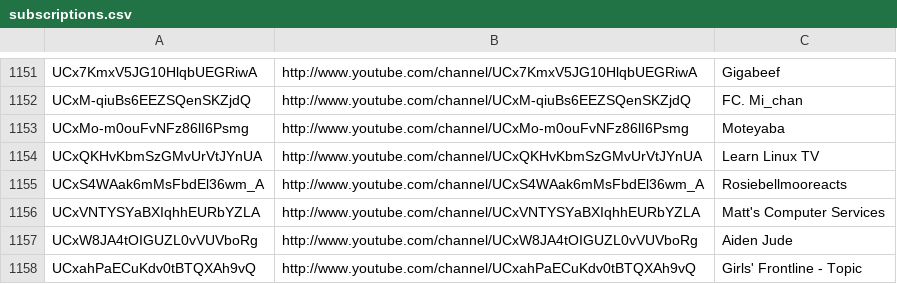
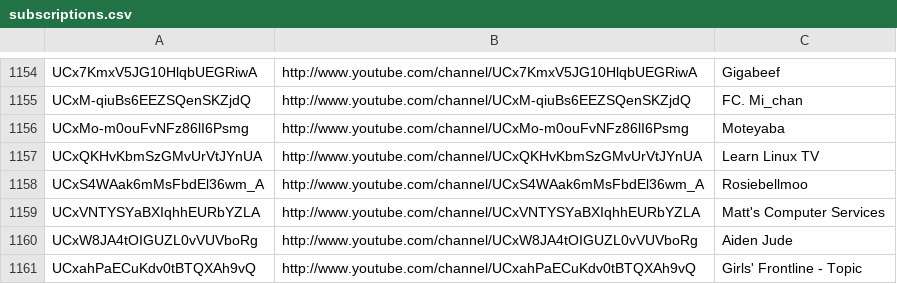
Before and after one commit to ShikaRAZR/CommandsResources, a CSV file: Web Preferences/subscriptions.csv, drawn as a sheet; only a part is shown, gaps mark what is left out; the diff covers the shown part only.

```diff
--- a/Web Preferences/subscriptions.csv
+++ b/Web Preferences/subscriptions.csv
@@ -1154,3 +1157,3 @@ UCxMo-m0ouFvNFz86lI6Psmg,http://www.youtube.com/channel/UCxMo-m0ouFvNFz86lI6Psmg
 UCxQKHvKbmSzGMvUrVtJYnUA,http://www.youtube.com/channel/UCxQKHvKbmSzGMvUrVtJYnUA,Learn Linux TV
-UCxS4WAak6mMsFbdEl36wm_A,http://www.youtube.com/channel/UCxS4WAak6mMsFbdEl36wm_A,Rosiebellmooreacts
+UCxS4WAak6mMsFbdEl36wm_A,http://www.youtube.com/channel/UCxS4WAak6mMsFbdEl36wm_A,Rosiebellmoo
 UCxVNTYSYaBXIqhhEURbYZLA,http://www.youtube.com/channel/UCxVNTYSYaBXIqhhEURbYZLA,Matt's Computer Services
```
Also changed, not shown: 4 added rows and 1 removed row elsewhere in this file, 5 other files.
